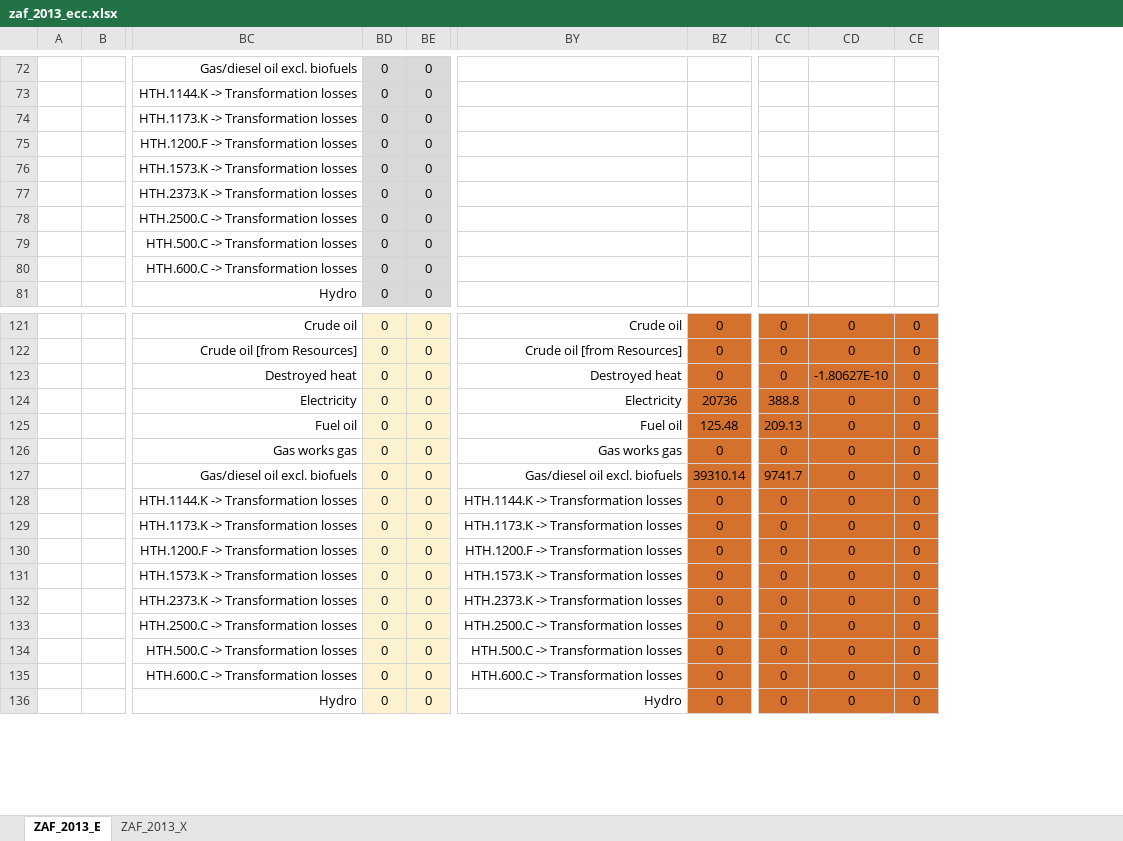
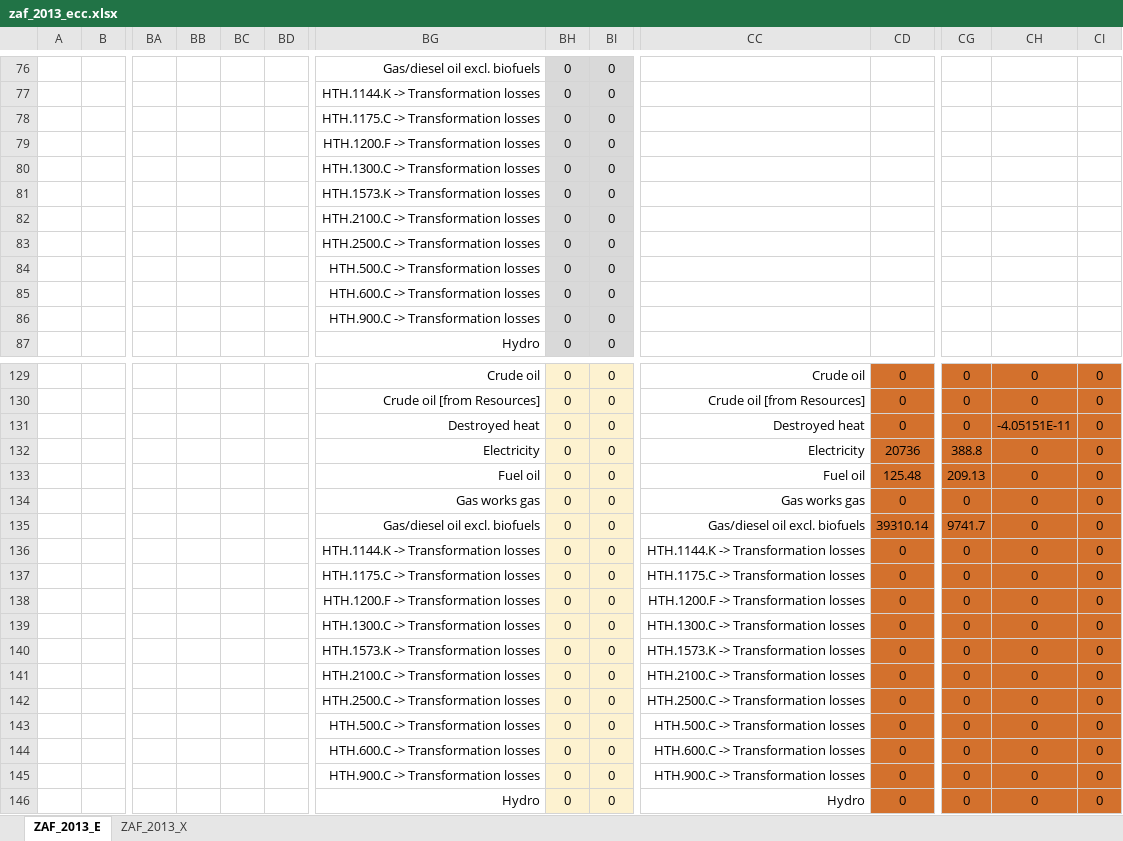
Before and after one commit to MatthewHeun/MaterialExergyPaper2025, an Excel workbook: data/zaf_2013_ecc.xlsx, sheet ZAF_2013_E, drawn as a sheet; only a part is shown, gaps mark what is left out; values as stored, in another font and other column widths than the file's, no borders; addresses are those after the commit; rows hold the shown columns only; the diff covers the shown part only; the diff names each change by its address in the sheet, - before the commit and + after, or states it on an @@ line.

```diff
--- a/data/zaf_2013_ecc.xlsx (sheet ZAF_2013_E)
+++ b/data/zaf_2013_ecc.xlsx (sheet ZAF_2013_E)
+column BA, empty
+column BB, empty
+column BC, empty
+column BD, empty
-BG78: HTH.1173.K -> Transformation losses
+BG78: HTH.1175.C -> Transformation losses
+row 80:  |  |  |  |  |  | HTH.1300.C -> Transformation losses | 0 | 0
-BG82: HTH.2373.K -> Transformation losses
+BG82: HTH.2100.C -> Transformation losses
+row 86:  |  |  |  |  |  | HTH.900.C -> Transformation losses | 0 | 0
-CH131: -1.80627E-10
+CH131: -4.05151E-11
-BG137: HTH.1173.K -> Transformation losses
+BG137: HTH.1175.C -> Transformation losses
-CC137: HTH.1173.K -> Transformation losses
+CC137: HTH.1175.C -> Transformation losses
+row 139:  |  |  |  |  |  | HTH.1300.C -> Transformation losses | 0 | 0 | HTH.1300.C -> Transformation losses | 0 | 0 | 0 | 0
-BG141: HTH.2373.K -> Transformation losses
+BG141: HTH.2100.C -> Transformation losses
-CC141: HTH.2373.K -> Transformation losses
+CC141: HTH.2100.C -> Transformation losses
+row 145:  |  |  |  |  |  | HTH.900.C -> Transformation losses | 0 | 0 | HTH.900.C -> Transformation losses | 0 | 0 | 0 | 0
```
Also changed, not shown: 8 added rows and 167 edited cells elsewhere in this sheet, sheet ZAF_2013_X, data/HeatLossFlows.xlsx, 5 other files.
